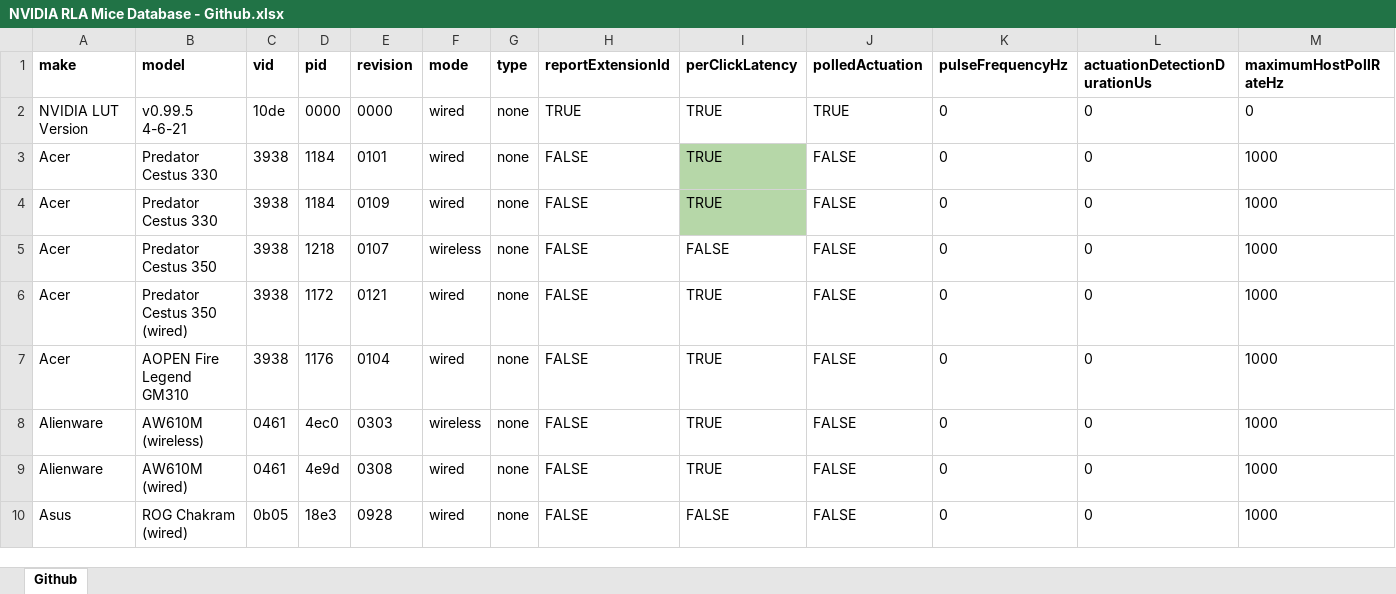
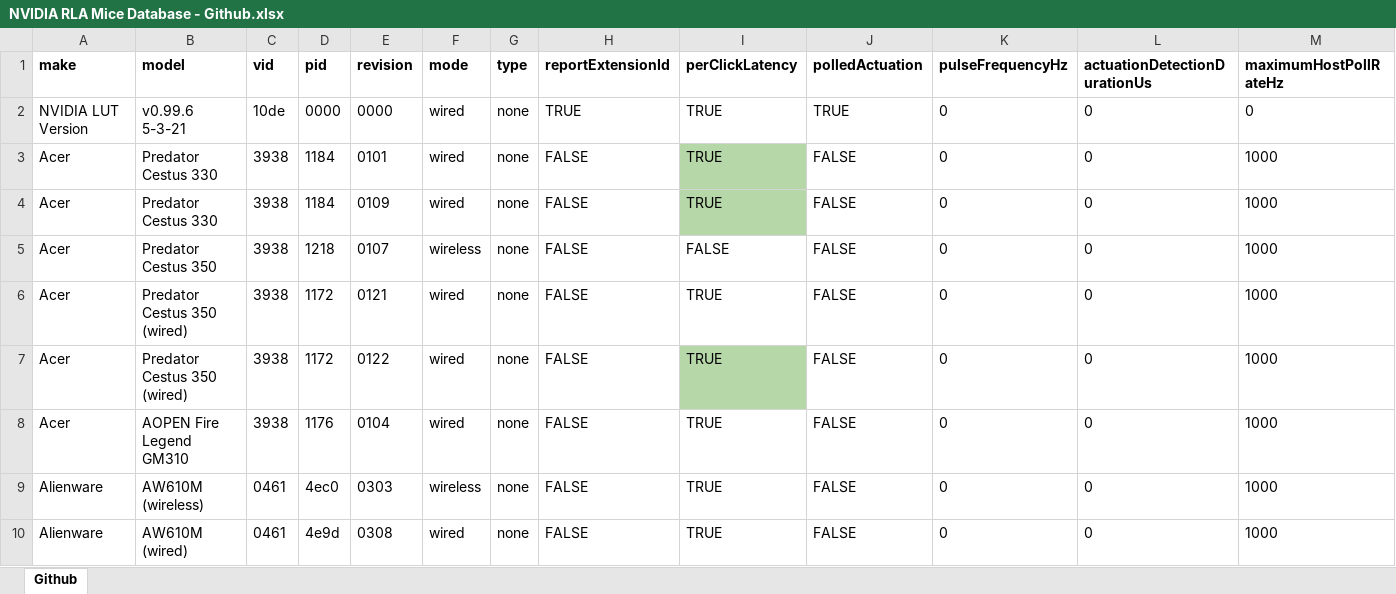
Before and after one commit to riprio/Reflex-Latency-Analyzer-Mouse-Database, an Excel workbook: NVIDIA RLA Mice Database - Github.xlsx, sheet Github, drawn as a sheet; only a part is shown; the shorter side is filled out with more unchanged rows; values as stored, in another font and other column widths than the file's, no borders; charts and pictures and conditional formats not drawn; rows hold the shown columns only; the diff names each change by its address in the sheet, - before the commit and + after, or states it on an @@ line.

Commit message:
Added  Acer Predator Cestus 350 (wired) rev0122 measurements DB v0.99.6 5-3-21

```diff
--- a/NVIDIA RLA Mice Database - Github.xlsx (sheet Github)
+++ b/NVIDIA RLA Mice Database - Github.xlsx (sheet Github)
-B2 (model): v0.99.5 4-6-21
+B2 (model): v0.99.6 5-3-21
+row 7: Acer | Predator Cestus 350 (wired) | 3938 | 1172 | 0122 | wired | none | FALSE | TRUE | FALSE | 0 | 0 | 1000
```
Also changed, not shown: 1 other file.
